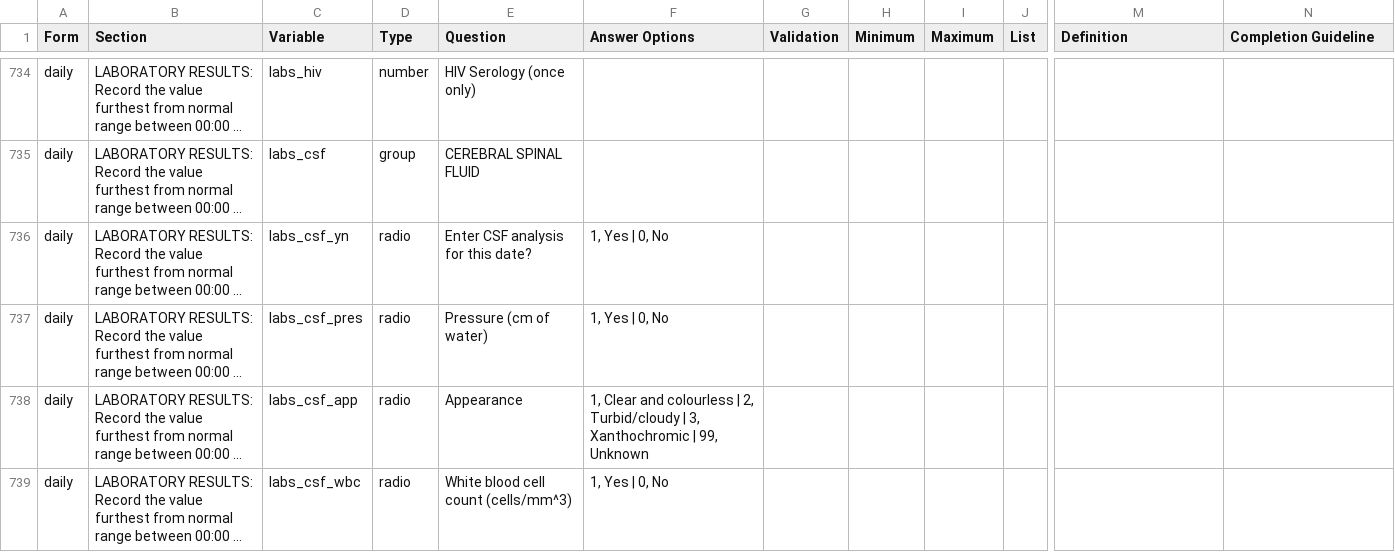
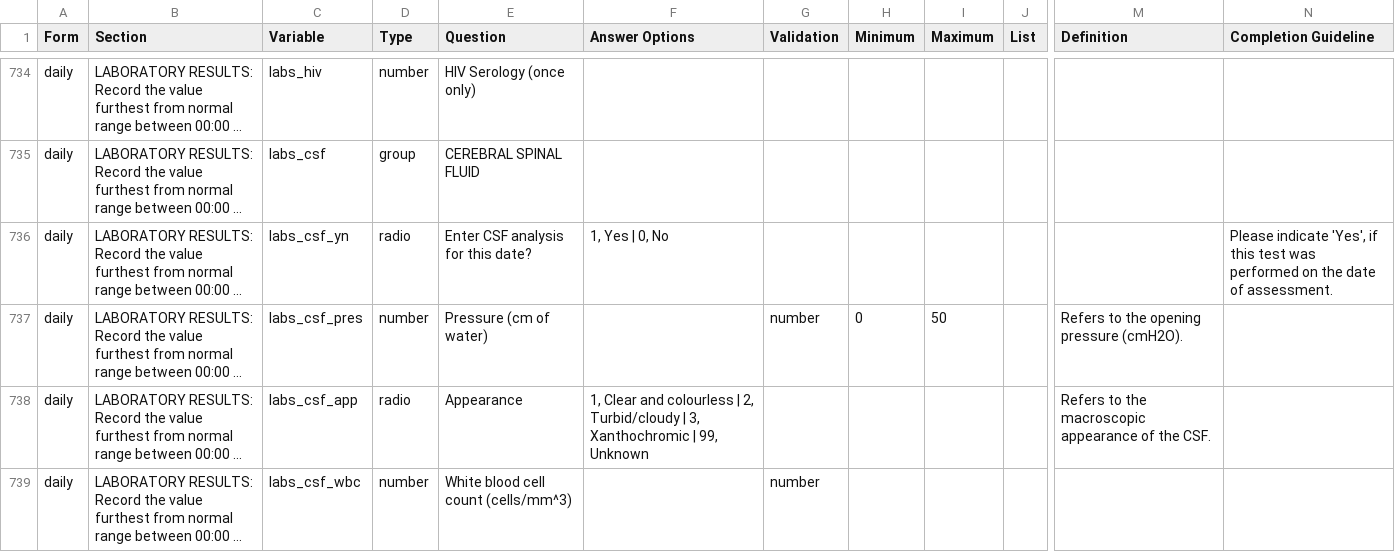
Before and after one commit to ISARICResearch/DataPlatform, a CSV file: ARCH/ARCH1.0.0/ARCH.csv, drawn as a sheet; only a part is shown, gaps mark what is left out; long unchanged cells end in …; the diff covers the shown part only; the diff names each change by its address in the sheet, - before the commit and + after, or states it on an @@ line.

Commit message:
Corrected CSF questions

```diff
--- a/ARCH/ARCH1.0.0/ARCH.csv
+++ b/ARCH/ARCH1.0.0/ARCH.csv
-N736 (Completion Guideline): (empty)
+N736 (Completion Guideline): Please indicate 'Yes', if this test was performed on the date of assessment.
-D737 (Type): radio
+D737 (Type): number
-F737 (Answer Options): 1, Yes | 0, No
+F737 (Answer Options): (empty)
-G737 (Validation): (empty)
+G737 (Validation): number
-H737 (Minimum): (empty)
+H737 (Minimum): 0
-I737 (Maximum): (empty)
+I737 (Maximum): 50
-M737 (Definition): (empty)
+M737 (Definition): Refers to the opening pressure (cmH2O).
-M738 (Definition): (empty)
+M738 (Definition): Refers to the macroscopic appearance of the CSF.
-D739 (Type): radio
+D739 (Type): number
-F739 (Answer Options): 1, Yes | 0, No
+F739 (Answer Options): (empty)
-G739 (Validation): (empty)
+G739 (Validation): number
```
Also changed, not shown: 11 edited cells elsewhere in this file.
